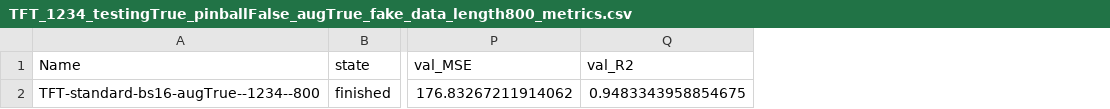
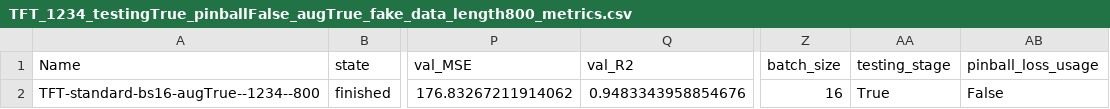
Before and after one commit to it21346/tSDG-DiffusionTS-DataAugmentation, a CSV file: Pipeline/TFT/TFT_Results/Augmentation/TFT_1234_testingTrue_pinballFalse_augTrue_fake_data_length800_metrics.csv, drawn as a sheet; only a part is shown, gaps mark what is left out; the diff names each change by its address in the sheet, - before the commit and + after, or states it on an @@ line.

```diff
--- a/Pipeline/TFT/TFT_Results/Augmentation/TFT_1234_testingTrue_pinballFalse_augTrue_fake_data_length800_metrics.csv
+++ b/Pipeline/TFT/TFT_Results/Augmentation/TFT_1234_testingTrue_pinballFalse_augTrue_fake_data_length800_metrics.csv
+column Z (batch_size), row 2: 16
+column AA (testing_stage), row 2: True
+column AB (pinball_loss_usage), row 2: False
-Q2 (val_R2): 0.9483343958854675
+Q2 (val_R2): 0.9483343958854676
```
Also changed, not shown: Pipeline/TFT/TFT_Results/Augmentation/TFT_1234_testingTrue_pinballFalse_augTrue_fake_data_length1200_metrics.csv, Pipeline/TFT/TFT_Results/Augmentation/TFT_1234_testingTrue_pinballFalse_augTrue_fake_data_length1600_metrics.csv, 52 other files.
